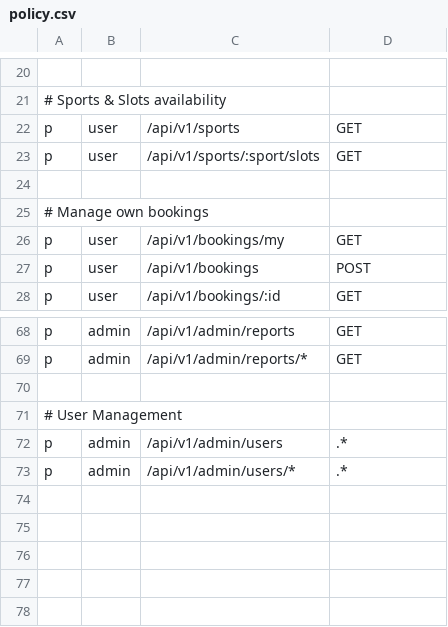
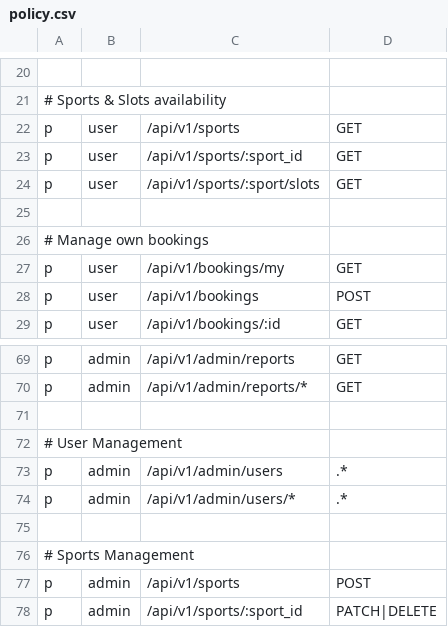
Before and after one commit to tbi-wtag/backend, a CSV file: app/auth/policy.csv, drawn as a sheet; only a part is shown, gaps mark what is left out; the diff names each change by its address in the sheet, - before the commit and + after, or states it on an @@ line.

Commit message:
Sport endpoint

```diff
--- a/app/auth/policy.csv
+++ b/app/auth/policy.csv
+row 23: p | user | /api/v1/sports/:sport_id | GET
+row 75: (empty)
+row 76: # Sports Management
+row 77: p | admin | /api/v1/sports | POST
+row 78: p | admin | /api/v1/sports/:sport_id | PATCH|DELETE
```
Also changed, not shown: 14 other files.
